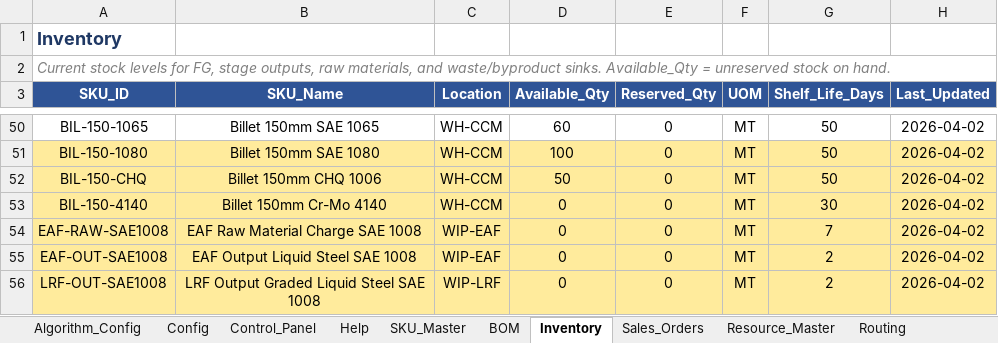
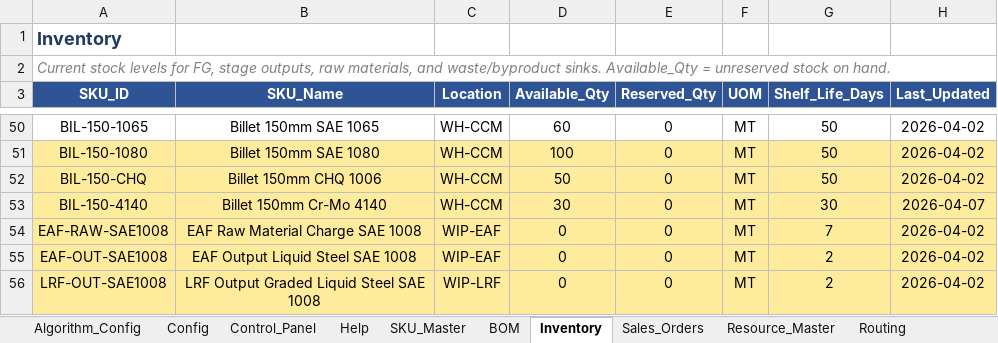
Before and after one commit to bhadkamkar9snehil/APS, an Excel workbook: APS_BF_SMS_RM.xlsx, sheet Inventory, drawn as a sheet; only a part is shown, gaps mark what is left out; values as stored, in another font and other column widths than the file's, no borders; the diff names each change by its address in the sheet, - before the commit and + after, or states it on an @@ line.

```diff
--- a/APS_BF_SMS_RM.xlsx (sheet Inventory)
+++ b/APS_BF_SMS_RM.xlsx (sheet Inventory)
-D53 (Available_Qty): 0
+D53 (Available_Qty): 30
-H53 (Last_Updated): 2026-04-02
+H53 (Last_Updated): 2026-04-07
```
Also changed, not shown: sheet Sales_Orders, sheet Changeover_Matrix, sheet Campaign_Config, sheet Resource_Master, sheet Routing, sheet Queue_Times, 1 more sheet, 7 other files.
